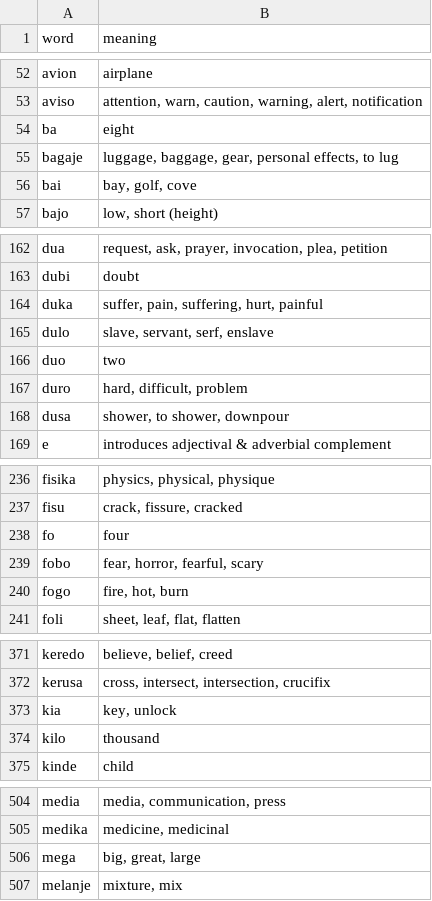
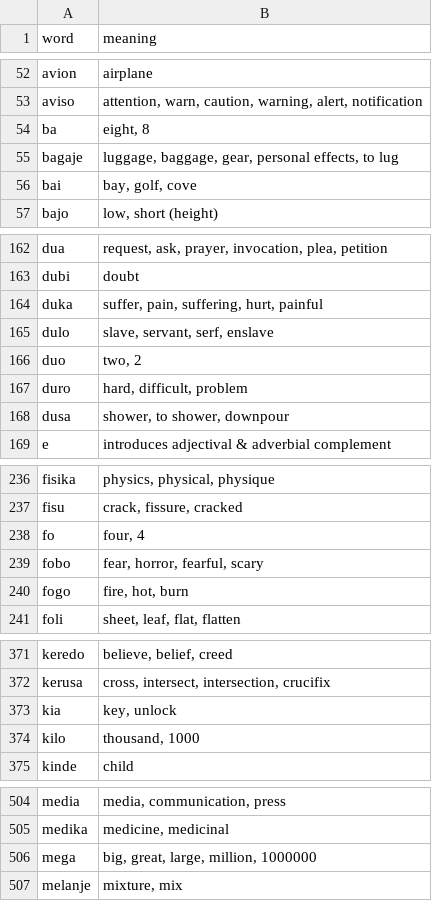
Before and after one commit to jProgr/buku-name, a CSV file: src/data/mini_dictionary.csv, drawn as a sheet; only a part is shown, gaps mark what is left out; the diff covers the shown part only.

Commit message:
Improve number definitions

```diff
--- a/src/data/mini_dictionary.csv
+++ b/src/data/mini_dictionary.csv
@@ -53,3 +53,3 @@ avion;airplane
 aviso;attention, warn, caution, warning, alert, notification
-ba;eight
+ba;eight, 8
 bagaje;luggage, baggage, gear, personal effects, to lug
@@ -165,3 +165,3 @@ duka;suffer, pain, suffering, hurt, painful
 dulo;slave, servant, serf, enslave
-duo;two
+duo;two, 2
 duro;hard, difficult, problem
@@ -237,3 +237,3 @@ fisika;physics, physical, physique
 fisu;crack, fissure, cracked
-fo;four
+fo;four, 4
 fobo;fear, horror, fearful, scary
@@ -373,3 +373,3 @@ kerusa;cross, intersect, intersection, crucifix
 kia;key, unlock
-kilo;thousand
+kilo;thousand, 1000
 kinde;child
@@ -505,3 +505,3 @@ media;media, communication, press
 medika;medicine, medicinal
-mega;big, great, large
+mega;big, great, large, million, 1000000
 melanje;mixture, mix
```
Also changed, not shown: 9 edited cells elsewhere in this file.
